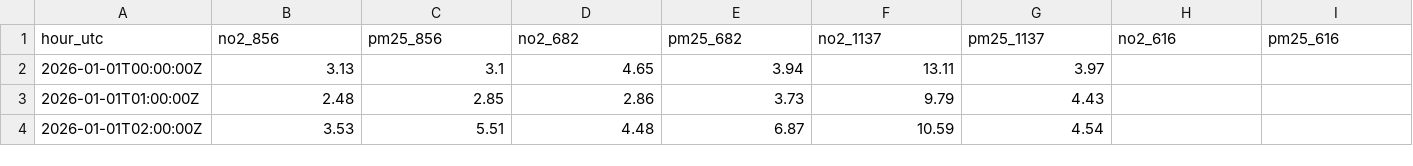
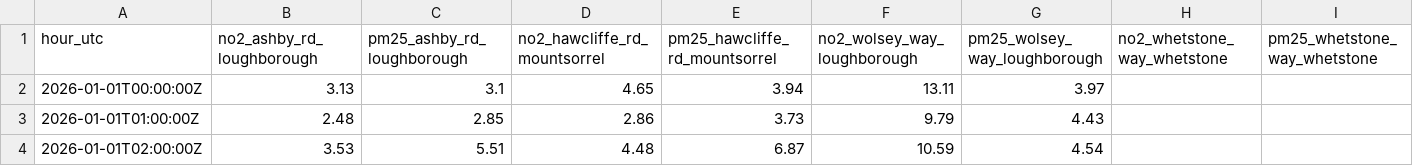
Before and after one commit to simonmaddox/dust-monitor, a CSV file: history/2026.csv, drawn as a sheet; only a part is shown; the diff covers the shown part only; the diff names each change by its address in the sheet, - before the commit and + after, or states it on an @@ line.

```diff
--- a/history/2026.csv
+++ b/history/2026.csv
-B1: no2_856
+B1: no2_ashby_rd_loughborough
-C1: pm25_856
+C1: pm25_ashby_rd_loughborough
-D1: no2_682
+D1: no2_hawcliffe_rd_mountsorrel
-E1: pm25_682
+E1: pm25_hawcliffe_rd_mountsorrel
-F1: no2_1137
+F1: no2_wolsey_way_loughborough
-G1: pm25_1137
+G1: pm25_wolsey_way_loughborough
-H1: no2_616
+H1: no2_whetstone_way_whetstone
-I1: pm25_616
+I1: pm25_whetstone_way_whetstone
```
Also changed, not shown: 2 edited cells elsewhere in this file, history/2021.csv, history/2022.csv, 6 other files.
